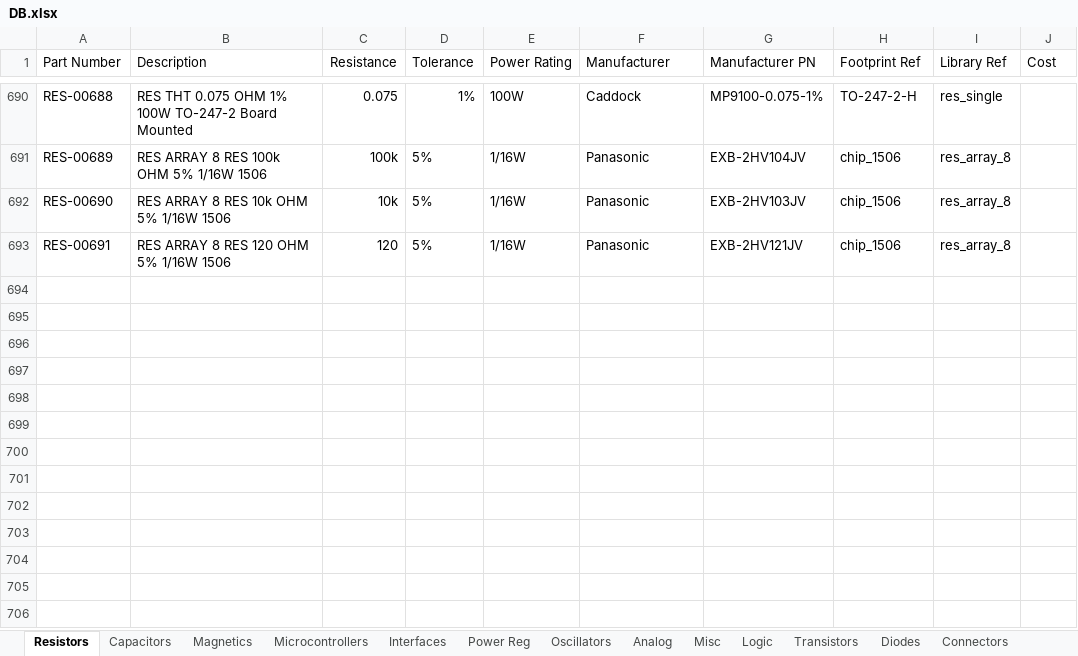
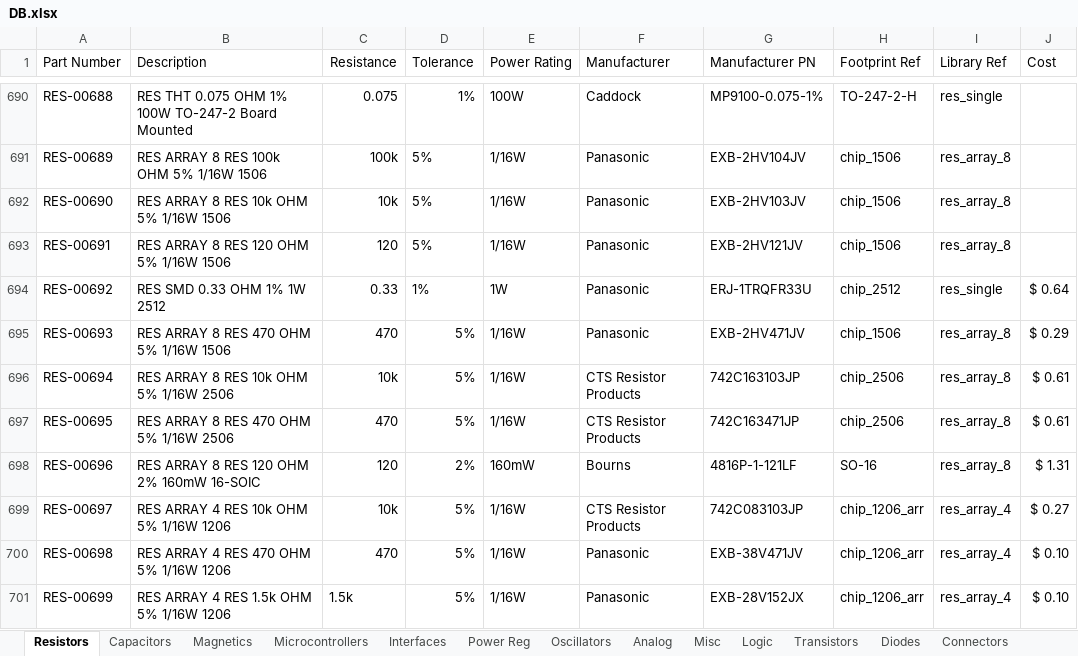
Before and after one commit to cwruRobotics/Altium_Central_Library, an Excel workbook: Library/Components/DB.xlsx, sheet Resistors, drawn as a sheet; only a part is shown, gaps mark what is left out; values as stored, in another font and other column widths than the file's, no borders; the diff names each change by its address in the sheet, - before the commit and + after, or states it on an @@ line.

```diff
--- a/Library/Components/DB.xlsx (sheet Resistors)
+++ b/Library/Components/DB.xlsx (sheet Resistors)
+row 694: RES-00692 | RES SMD 0.33 OHM 1% 1W 2512 | 0.33 | 1% | 1W | Panasonic | ERJ-1TRQFR33U | chip_2512 | res_single | $ 0.64
+row 695: RES-00693 | RES ARRAY 8 RES 470 OHM 5% 1/16W 1506 | 470 | 5% | 1/16W | Panasonic | EXB-2HV471JV | chip_1506 | res_array_8 | $ 0.29
+row 696: RES-00694 | RES ARRAY 8 RES 10k OHM 5% 1/16W 2506 | 10k | 5% | 1/16W | CTS Resistor Products | 742C163103JP | chip_2506 | res_array_8 | $ 0.61
+row 697: RES-00695 | RES ARRAY 8 RES 470 OHM 5% 1/16W 2506 | 470 | 5% | 1/16W | CTS Resistor Products | 742C163471JP | chip_2506 | res_array_8 | $ 0.61
+row 698: RES-00696 | RES ARRAY 8 RES 120 OHM 2% 160mW 16-SOIC | 120 | 2% | 160mW | Bourns | 4816P-1-121LF | SO-16 | res_array_8 | $ 1.31
+row 699: RES-00697 | RES ARRAY 4 RES 10k OHM 5% 1/16W 1206 | 10k | 5% | 1/16W | CTS Resistor Products | 742C083103JP | chip_1206_arr | res_array_4 | $ 0.27
+row 700: RES-00698 | RES ARRAY 4 RES 470 OHM 5% 1/16W 1206 | 470 | 5% | 1/16W | Panasonic | EXB-38V471JV | chip_1206_arr | res_array_4 | $ 0.10
+row 701: RES-00699 | RES ARRAY 4 RES 1.5k OHM 5% 1/16W 1206 | 1.5k | 5% | 1/16W | Panasonic | EXB-28V152JX | chip_1206_arr | res_array_4 | $ 0.10
```
Also changed, not shown: sheet Capacitors, sheet Connectors, 7 other files.
